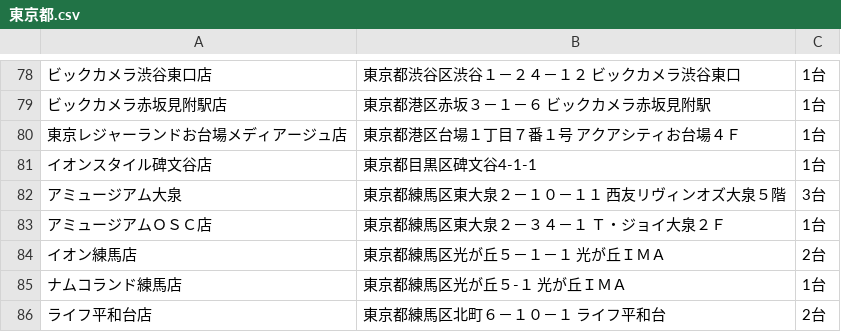
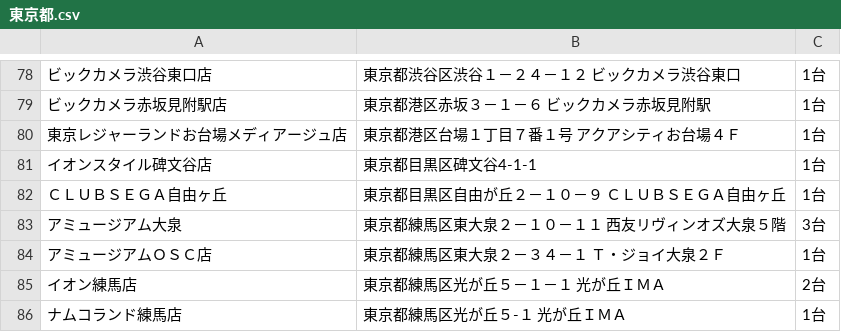
Before and after one commit to eagletmt/idolmap-data, a CSV file: aikatsu/東京都.csv, drawn as a sheet; only a part is shown, gaps mark what is left out; the shorter side is filled out with more unchanged rows; the diff names each change by its address in the sheet, - before the commit and + after, or states it on an @@ line.

Commit message:
Update CSV data 2018-05-15 11:07:39+09:00

```diff
--- a/aikatsu/東京都.csv
+++ b/aikatsu/東京都.csv
+row 82: ＣＬＵＢＳＥＧＡ自由ヶ丘 | 東京都目黒区自由が丘２－１０－９ ＣＬＵＢＳＥＧＡ自由ヶ丘 | 1台
```
